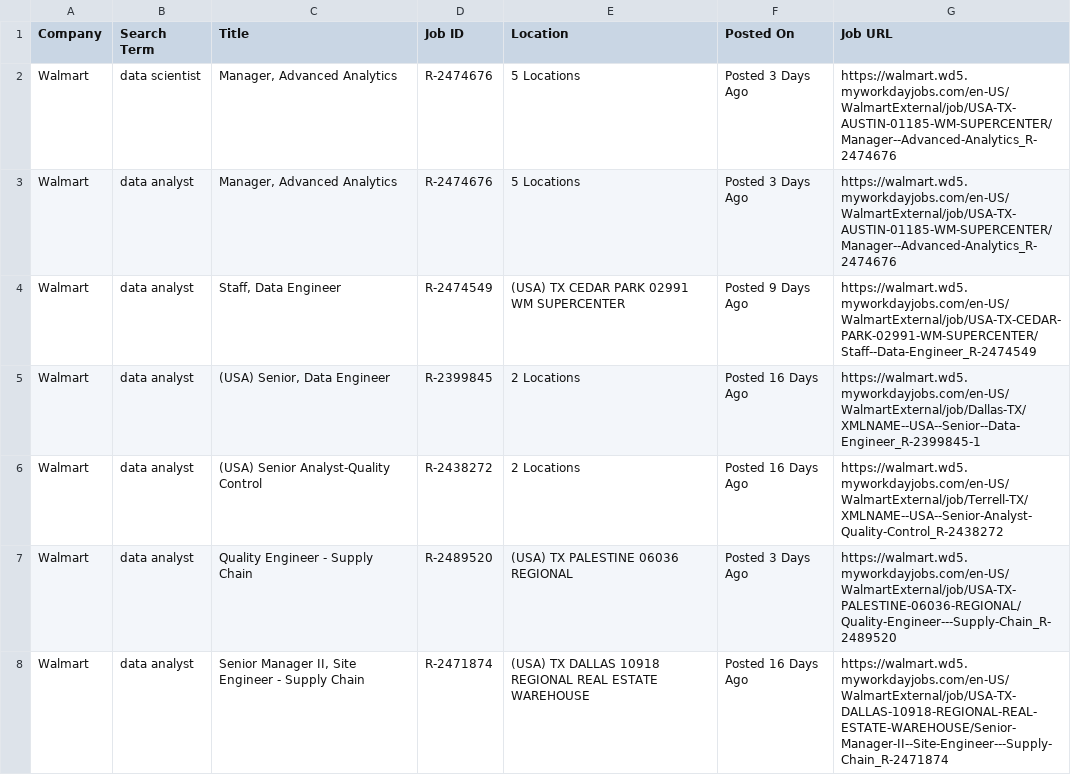
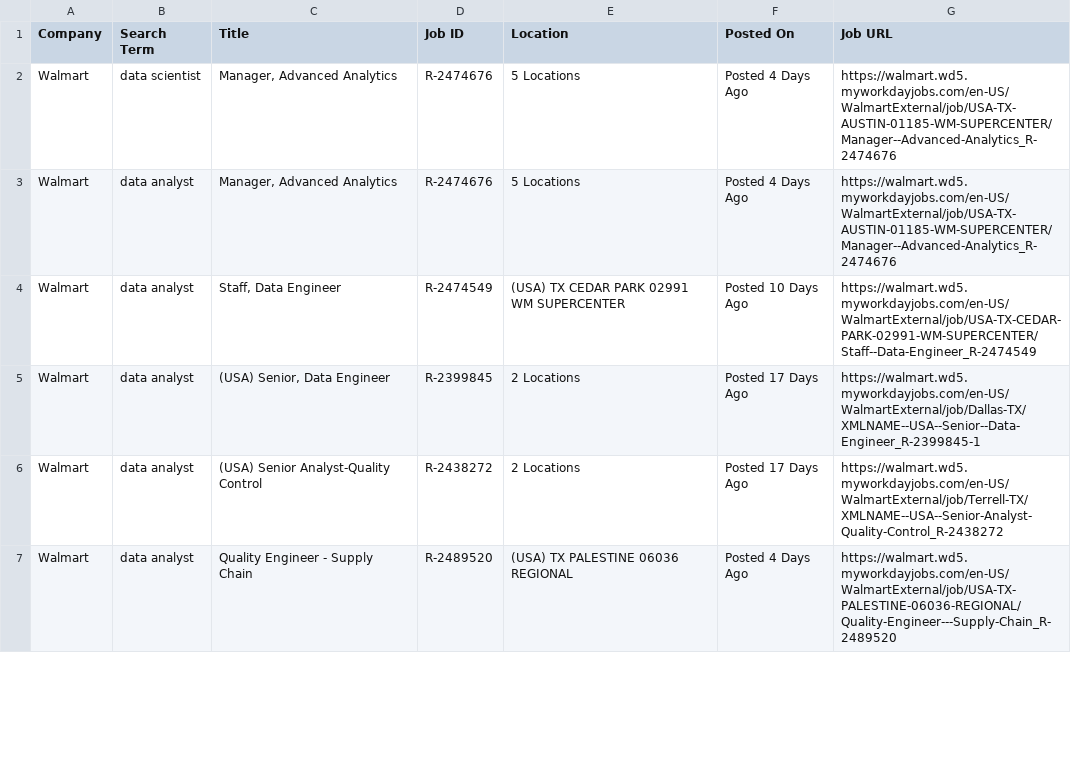
Before and after one commit to melbydick/BUSA521-Capstone, a CSV file: all_jobs.csv, drawn as a sheet; only a part is shown; the diff covers the shown part only.

```diff
--- a/all_jobs.csv
+++ b/all_jobs.csv
@@ -1,8 +1,7 @@
 Company,Search Term,Title,Job ID,Location,Posted On,Job URL
-Walmart,data scientist,"Manager, Advanced Analytics",R-2474676,5 Locations,Posted 3 Days Ago,https://walmart.wd5.myworkdayjobs.com/en-US/WalmartExternal/job/USA-TX-AUSTIN-01185-WM-SUPERCENTER/Manager--Advanced-Analytics_R-2474676
-Walmart,data analyst,"Manager, Advanced Analytics",R-2474676,5 Locations,Posted 3 Days Ago,https://walmart.wd5.myworkdayjobs.com/en-US/WalmartExternal/job/USA-TX-AUSTIN-01185-WM-SUPERCENTER/Manager--Advanced-Analytics_R-2474676
-Walmart,data analyst,"Staff, Data Engineer",R-2474549,(USA) TX CEDAR PARK 02991 WM SUPERCENTER,Posted 9 Days Ago,https://walmart.wd5.myworkdayjobs.com/en-US/WalmartExternal/job/USA-TX-CEDAR-PARK-02991-WM-SUPERCENTER/Staff--Data-Engineer_R-2474549
-Walmart,data analyst,"(USA) Senior, Data Engineer",R-2399845,2 Locations,Posted 16 Days Ago,https://walmart.wd5.myworkdayjobs.com/en-US/WalmartExternal/job/Dallas-TX/XMLNAME--USA--Senior--Data-Engineer_R-2399845-1
-Walmart,data analyst,(USA) Senior Analyst-Quality Control,R-2438272,2 Locations,Posted 16 Days Ago,https://walmart.wd5.myworkdayjobs.com/en-US/WalmartExternal/job/Terrell-TX/XMLNAME--USA--Senior-Analyst-Quality-Control_R-2438272
-Walmart,data analyst,Quality Engineer - Supply Chain,R-2489520,(USA) TX PALESTINE 06036 REGIONAL,Posted 3 Days Ago,https://walmart.wd5.myworkdayjobs.com/en-US/WalmartExternal/job/USA-TX-PALESTINE-06036-REGIONAL/Quality-Engineer---Supply-Chain_R-2489520
-Walmart,data analyst,"Senior Manager II, Site Engineer - Supply Chain",R-2471874,(USA) TX DALLAS 10918 REGIONAL REAL ESTATE WAREHOUSE,Posted 16 Days Ago,https://walmart.wd5.myworkdayjobs.com/en-US/WalmartExternal/job/USA-TX-DALLAS-10918-REGIONAL-REAL-ESTATE-WAREHOUSE/Senior-Manager-II--Site-Engineer---Supply-Chain_R-2471874
+Walmart,data scientist,"Manager, Advanced Analytics",R-2474676,5 Locations,Posted 4 Days Ago,https://walmart.wd5.myworkdayjobs.com/en-US/WalmartExternal/job/USA-TX-AUSTIN-01185-WM-SUPERCENTER/Manager--Advanced-Analytics_R-2474676
+Walmart,data analyst,"Manager, Advanced Analytics",R-2474676,5 Locations,Posted 4 Days Ago,https://walmart.wd5.myworkdayjobs.com/en-US/WalmartExternal/job/USA-TX-AUSTIN-01185-WM-SUPERCENTER/Manager--Advanced-Analytics_R-2474676
+Walmart,data analyst,"Staff, Data Engineer",R-2474549,(USA) TX CEDAR PARK 02991 WM SUPERCENTER,Posted 10 Days Ago,https://walmart.wd5.myworkdayjobs.com/en-US/WalmartExternal/job/USA-TX-CEDAR-PARK-02991-WM-SUPERCENTER/Staff--Data-Engineer_R-2474549
+Walmart,data analyst,"(USA) Senior, Data Engineer",R-2399845,2 Locations,Posted 17 Days Ago,https://walmart.wd5.myworkdayjobs.com/en-US/WalmartExternal/job/Dallas-TX/XMLNAME--USA--Senior--Data-Engineer_R-2399845-1
+Walmart,data analyst,(USA) Senior Analyst-Quality Control,R-2438272,2 Locations,Posted 17 Days Ago,https://walmart.wd5.myworkdayjobs.com/en-US/WalmartExternal/job/Terrell-TX/XMLNAME--USA--Senior-Analyst-Quality-Control_R-2438272
+Walmart,data analyst,Quality Engineer - Supply Chain,R-2489520,(USA) TX PALESTINE 06036 REGIONAL,Posted 4 Days Ago,https://walmart.wd5.myworkdayjobs.com/en-US/WalmartExternal/job/USA-TX-PALESTINE-06036-REGIONAL/Quality-Engineer---Supply-Chain_R-2489520
```
Also changed, not shown: 6 removed rows and 110 edited cells elsewhere in this file.
